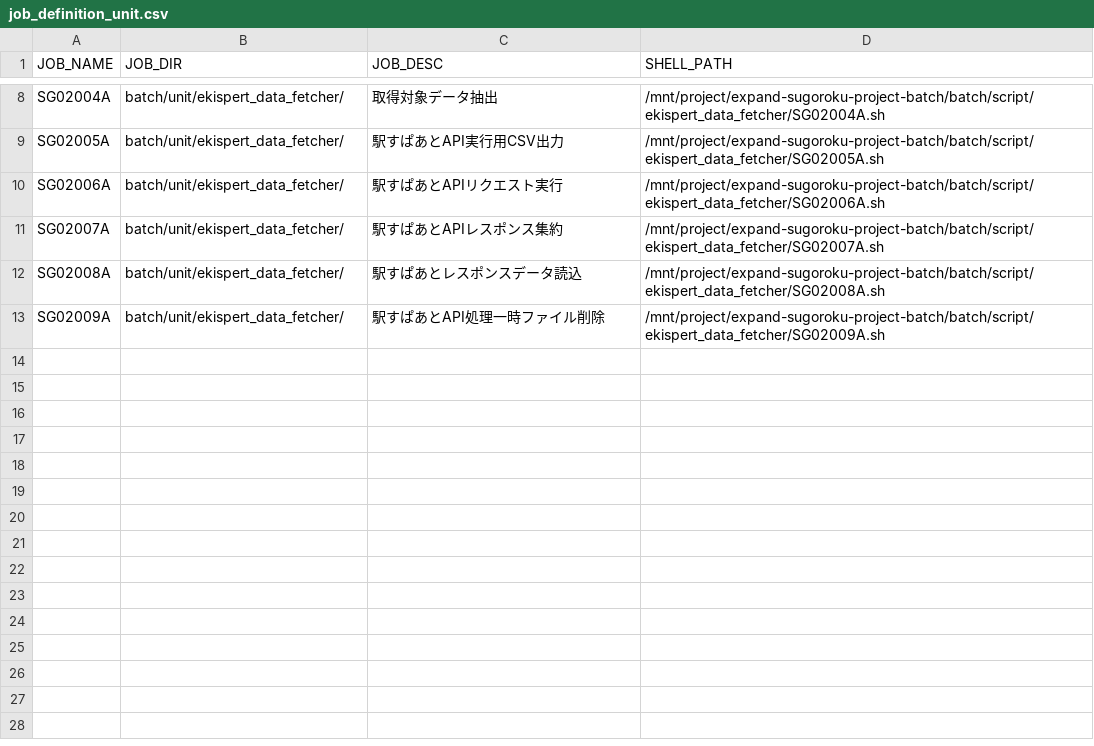
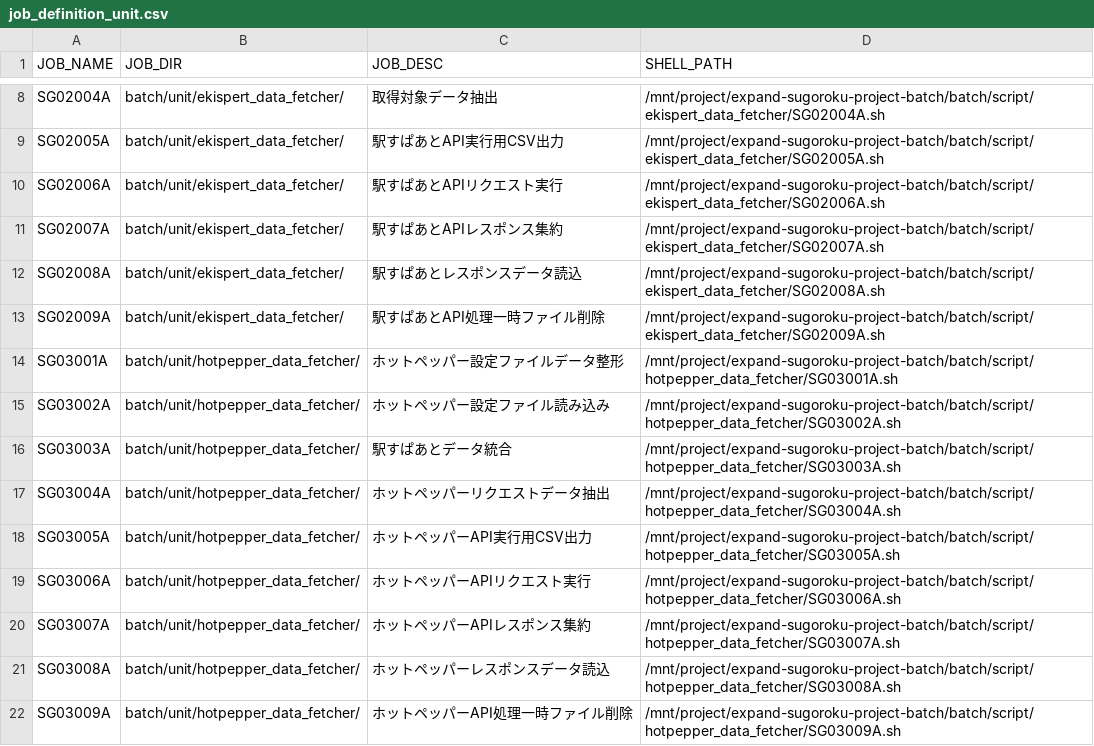
Before and after one commit to take4bcreators/expand-sugoroku-project-batch, a CSV file: provision/register_rundeck/job_definition_csv/job_definition_unit.csv, drawn as a sheet; only a part is shown, gaps mark what is left out.

Commit message:
3000台入力

```diff
--- a/provision/register_rundeck/job_definition_csv/job_definition_unit.csv
+++ b/provision/register_rundeck/job_definition_csv/job_definition_unit.csv
@@ -13 +13,10 @@ SG02008A,batch/unit/ekispert_data_fetcher/,駅すぱあとレスポンスデー
 SG02009A,batch/unit/ekispert_data_fetcher/,駅すぱあとAPI処理一時ファイル削除,/mnt/project/expand-sugoroku-project-batch/batch/script/ekispert_data_fetcher/SG02009A.sh
+SG03001A,batch/unit/hotpepper_data_fetcher/,ホットペッパー設定ファイルデータ整形,/mnt/project/expand-sugoroku-project-batch/batch/script/hotpepper_data_fetcher/SG03001A.sh
+SG03002A,batch/unit/hotpepper_data_fetcher/,ホットペッパー設定ファイル読み込み,/mnt/project/expand-sugoroku-project-batch/batch/script/hotpepper_data_fetcher/SG03002A.sh
+SG03003A,batch/unit/hotpepper_data_fetcher/,駅すぱあとデータ統合,/mnt/project/expand-sugoroku-project-batch/batch/script/hotpepper_data_fetcher/SG03003A.sh
+SG03004A,batch/unit/hotpepper_data_fetcher/,ホットペッパーリクエストデータ抽出,/mnt/project/expand-sugoroku-project-batch/batch/script/hotpepper_data_fetcher/SG03004A.sh
+SG03005A,batch/unit/hotpepper_data_fetcher/,ホットペッパーAPI実行用CSV出力,/mnt/project/expand-sugoroku-project-batch/batch/script/hotpepper_data_fetcher/SG03005A.sh
+SG03006A,batch/unit/hotpepper_data_fetcher/,ホットペッパーAPIリクエスト実行,/mnt/project/expand-sugoroku-project-batch/batch/script/hotpepper_data_fetcher/SG03006A.sh
+SG03007A,batch/unit/hotpepper_data_fetcher/,ホットペッパーAPIレスポンス集約,/mnt/project/expand-sugoroku-project-batch/batch/script/hotpepper_data_fetcher/SG03007A.sh
+SG03008A,batch/unit/hotpepper_data_fetcher/,ホットペッパーレスポンスデータ読込,/mnt/project/expand-sugoroku-project-batch/batch/script/hotpepper_data_fetcher/SG03008A.sh
+SG03009A,batch/unit/hotpepper_data_fetcher/,ホットペッパーAPI処理一時ファイル削除,/mnt/project/expand-sugoroku-project-batch/batch/script/hotpepper_data_fetcher/SG03009A.sh
```
